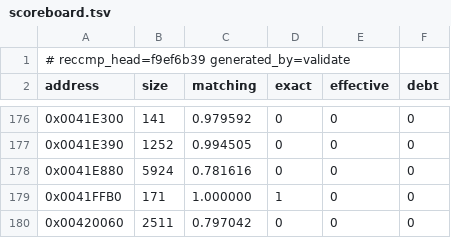
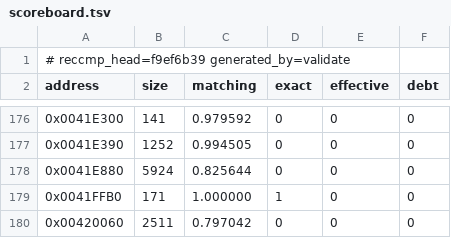
Before and after one commit to Skelp/toy2-decomp, a TSV file: tools/Resources/scoreboard.tsv, drawn as a sheet; only a part is shown, gaps mark what is left out.

```diff
--- a/tools/Resources/scoreboard.tsv
+++ b/tools/Resources/scoreboard.tsv
@@ -177,3 +177,3 @@ address	size	matching	exact	effective	debt
 0x0041E390	1252	0.994505	0	0	0
-0x0041E880	5924	0.781616	0	0	0
+0x0041E880	5924	0.825644	0	0	0
 0x0041FFB0	171	1.000000	1	0	0
```
Also changed, not shown: 2 other files.
